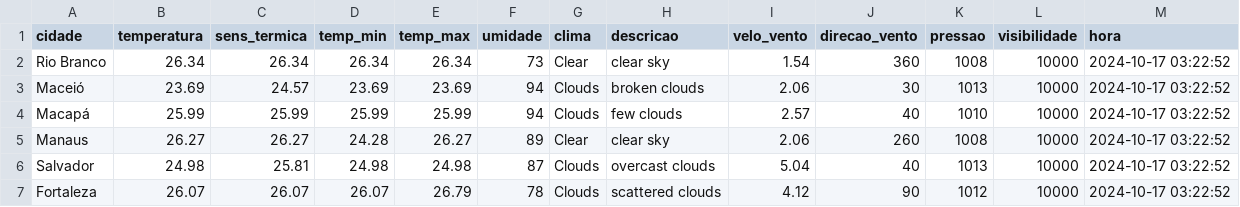
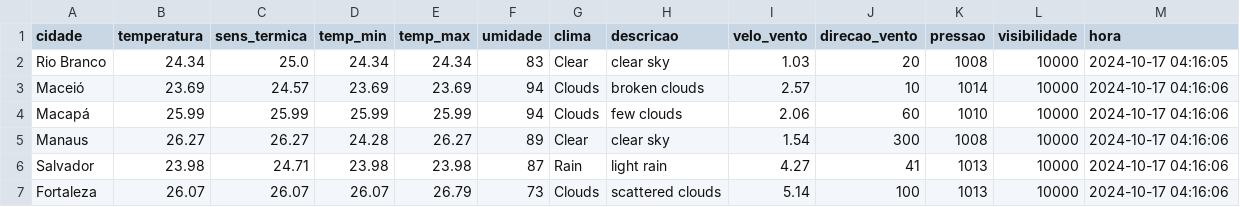
Before and after one commit to ThFenrir/integradorClimaDados, a CSV file: dados_clima_recente.csv, drawn as a sheet; only a part is shown; the diff covers the shown part only.

```diff
--- a/dados_clima_recente.csv
+++ b/dados_clima_recente.csv
@@ -1,7 +1,7 @@
 cidade,temperatura,sens_termica,temp_min,temp_max,umidade,clima,descricao,velo_vento,direcao_vento,pressao,visibilidade,hora
-Rio Branco,26.34,26.34,26.34,26.34,73,Clear,clear sky,1.54,360,1008,10000,2024-10-17 03:22:52
-Maceió,23.69,24.57,23.69,23.69,94,Clouds,broken clouds,2.06,30,1013,10000,2024-10-17 03:22:52
-Macapá,25.99,25.99,25.99,25.99,94,Clouds,few clouds,2.57,40,1010,10000,2024-10-17 03:22:52
-Manaus,26.27,26.27,24.28,26.27,89,Clear,clear sky,2.06,260,1008,10000,2024-10-17 03:22:52
-Salvador,24.98,25.81,24.98,24.98,87,Clouds,overcast clouds,5.04,40,1013,10000,2024-10-17 03:22:52
-Fortaleza,26.07,26.07,26.07,26.79,78,Clouds,scattered clouds,4.12,90,1012,10000,2024-10-17 03:22:52
+Rio Branco,24.34,25.0,24.34,24.34,83,Clear,clear sky,1.03,20,1008,10000,2024-10-17 04:16:05
+Maceió,23.69,24.57,23.69,23.69,94,Clouds,broken clouds,2.57,10,1014,10000,2024-10-17 04:16:06
+Macapá,25.99,25.99,25.99,25.99,94,Clouds,few clouds,2.06,60,1010,10000,2024-10-17 04:16:06
+Manaus,26.27,26.27,24.28,26.27,89,Clear,clear sky,1.54,300,1008,10000,2024-10-17 04:16:06
+Salvador,23.98,24.71,23.98,23.98,87,Rain,light rain,4.27,41,1013,10000,2024-10-17 04:16:06
+Fortaleza,26.07,26.07,26.07,26.79,73,Clouds,scattered clouds,5.14,100,1013,10000,2024-10-17 04:16:06
```
Also changed, not shown: 121 edited cells elsewhere in this file.
